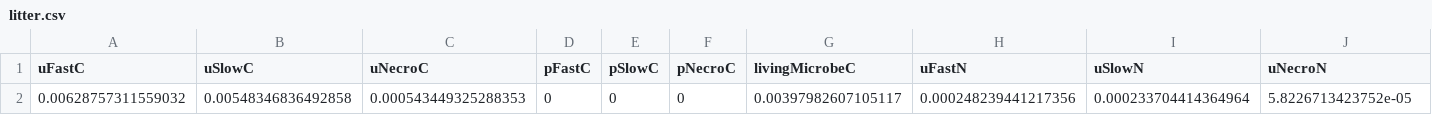
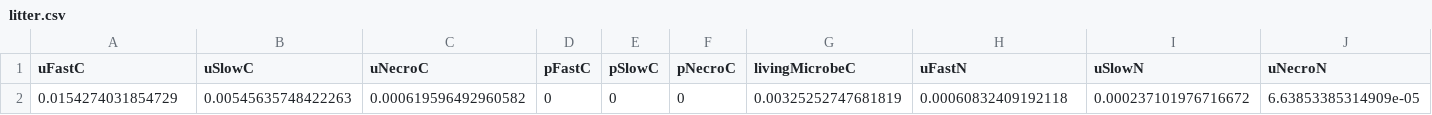
Before and after one commit to BrzostekEcologyLab/FUN-BioCROP-LIDET, a CSV file: model/litter.csv, drawn as a sheet; only a part is shown; removed rows and columns are numbered as before the commit, all else as after; rows hold the shown columns only; the diff names each change by its address in the sheet, - before the commit and + after, or states it on an @@ line.

```diff
--- a/model/litter.csv
+++ b/model/litter.csv
-row 2: 0.00628757311559032 | 0.00548346836492858 | 0.000543449325288353 | 0 | 0 | 0 | 0.00397982607105117 | 0.000248239441217356 | 0.000233704414364964 | 5.8226713423752e-05
+row 2: 0.0154274031854729 | 0.00545635748422263 | 0.000619596492960582 | 0 | 0 | 0 | 0.00325252747681819 | 0.00060832409192118 | 0.000237101976716672 | 6.63853385314909e-05
```
Also changed, not shown: model/bulk.csv, model/bulk_till.csv, 7 other files.
